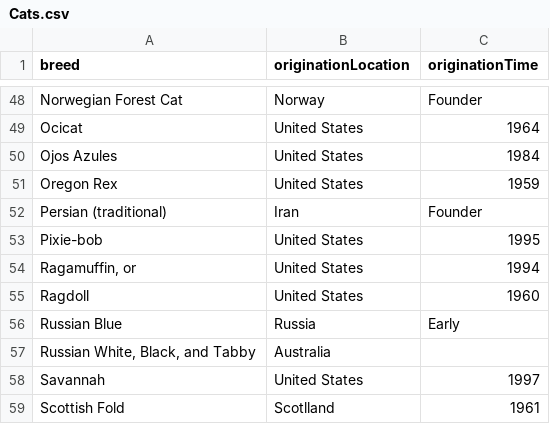
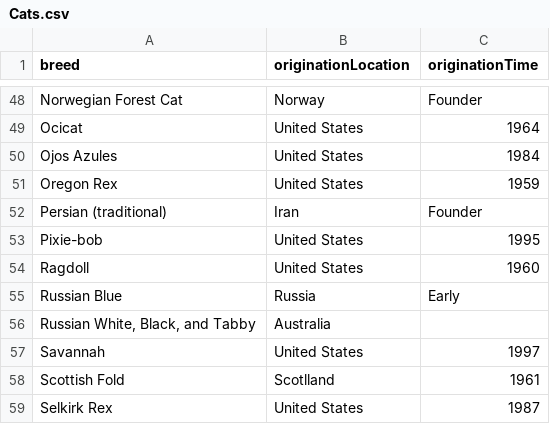
Before and after one commit to MaryAshby/CSC160FINALPROJECT, a CSV file: Cats.csv, drawn as a sheet; only a part is shown, gaps mark what is left out; the shorter side is filled out with more unchanged rows; the diff names each change by its address in the sheet, - before the commit and + after, or states it on an @@ line.

Commit message:
Update Cats.csv

```diff
--- a/Cats.csv
+++ b/Cats.csv
-row 54: Ragamuffin, or | United States | 1994
```
